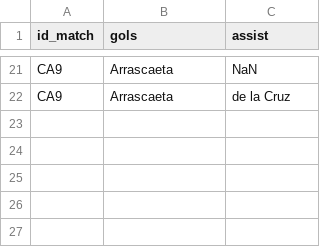
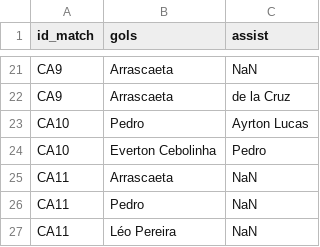
Before and after one commit to williamjouse/jogos-Flamengo-2024, a CSV file: data/raw/goal_scorers_2024.csv, drawn as a sheet; only a part is shown, gaps mark what is left out; the diff names each change by its address in the sheet, - before the commit and + after, or states it on an @@ line.

```diff
--- a/data/raw/goal_scorers_2024.csv
+++ b/data/raw/goal_scorers_2024.csv
+row 23: CA10 | Pedro | Ayrton Lucas
+row 24: CA10 | Everton Cebolinha | Pedro
+row 25: CA11 | Arrascaeta | NaN
+row 26: CA11 | Pedro | NaN
+row 27: CA11 | Léo Pereira | NaN
```
Also changed, not shown: data/processed/goal_scorers_2024.csv, data/processed/stats_FLA2024.csv, 8 other files.
